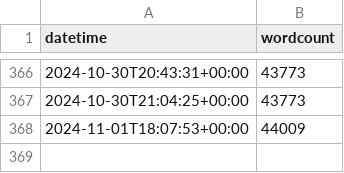
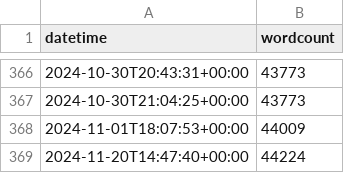
Before and after one commit to jeffa5/thesis-o-meter, a CSV file: data/apj39.csv, drawn as a sheet; only a part is shown, gaps mark what is left out; the diff names each change by its address in the sheet, - before the commit and + after, or states it on an @@ line.

```diff
--- a/data/apj39.csv
+++ b/data/apj39.csv
+row 369: 2024-11-20T14:47:40+00:00 | 44224
```
